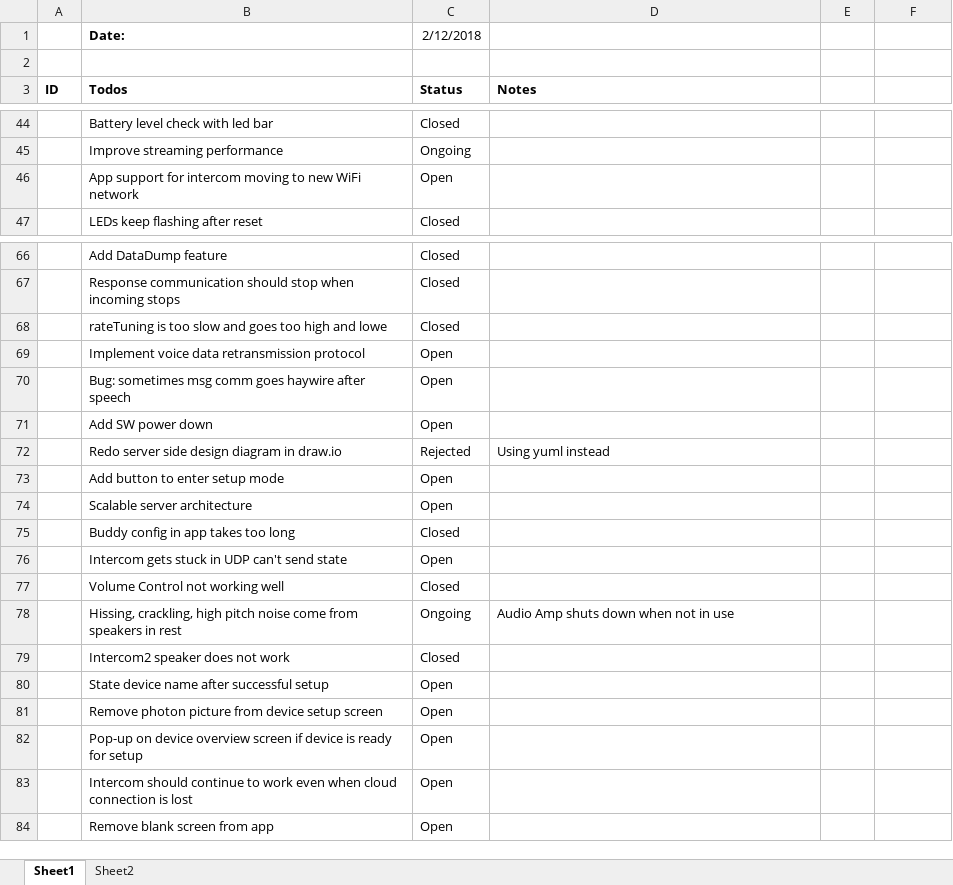
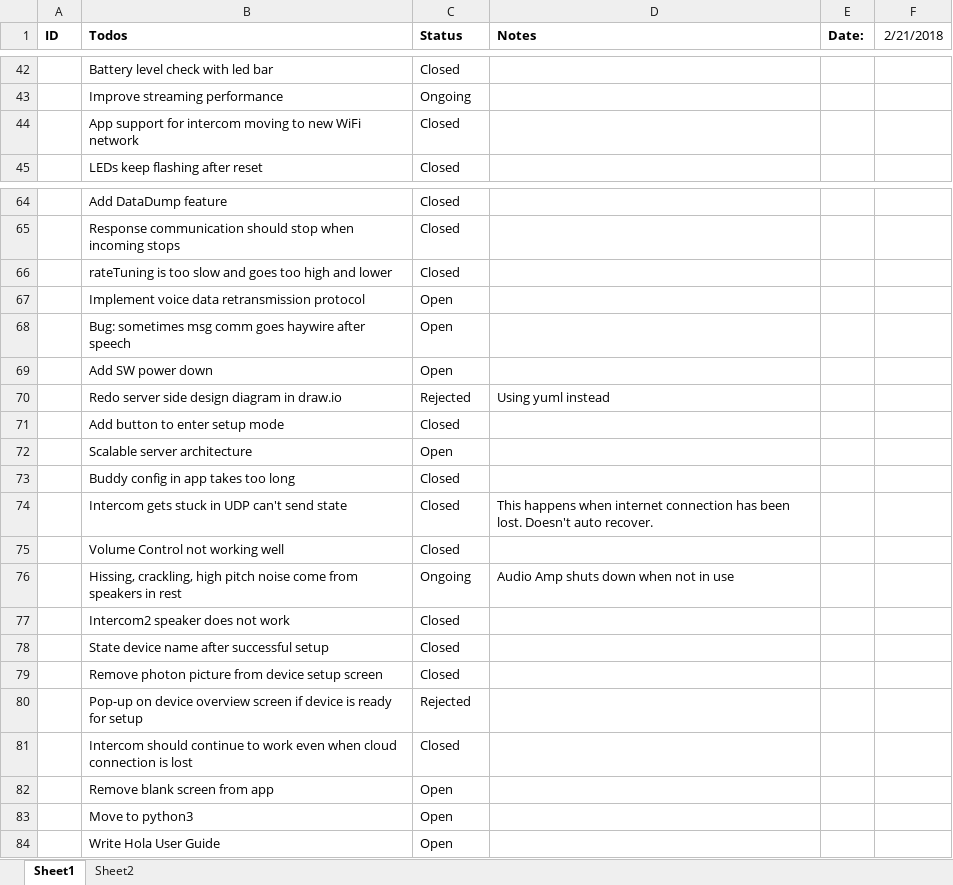
Before and after one commit to rlysens/particleIntercom, an Excel workbook: doc/ToDos.xlsx, sheet Sheet1, drawn as a sheet; only a part is shown, gaps mark what is left out; values as stored, in another font and other column widths than the file's, no borders; removed rows and columns are numbered as before the commit, all else as after; the diff names each change by its address in the sheet, - before the commit and + after, or states it on an @@ line.

Commit message:
Robustness against loss of cloud and internet

```diff
--- a/doc/ToDos.xlsx (sheet Sheet1)
+++ b/doc/ToDos.xlsx (sheet Sheet1)
-row 1:  | Date: | 2/12/2018
-row 2: (empty)
-E1: (empty)
+E1: Date:
-F1: (empty)
+F1: 2/21/2018
-C44 (Status): Open
+C44 (Status): Closed
-B66 (Todos): …high and lowe
+B66 (Todos): …high and lower
-C71 (Status): Open
+C71 (Status): Closed
-C74 (Status): Open
+C74 (Status): Closed
-D74 (Notes): (empty)
+D74 (Notes): This happens when internet connection has been lost. Doesn't auto recover.
-C78:C79 (Status): Open
+C78:C79 (Status): Closed
-C80 (Status): Open
+C80 (Status): Rejected
-C81 (Status): Open
+C81 (Status): Closed
+row 83:  | Move to python3 | Open
+row 84:  | Write Hola User Guide | Open
```
Also changed, not shown: 7 other files.
